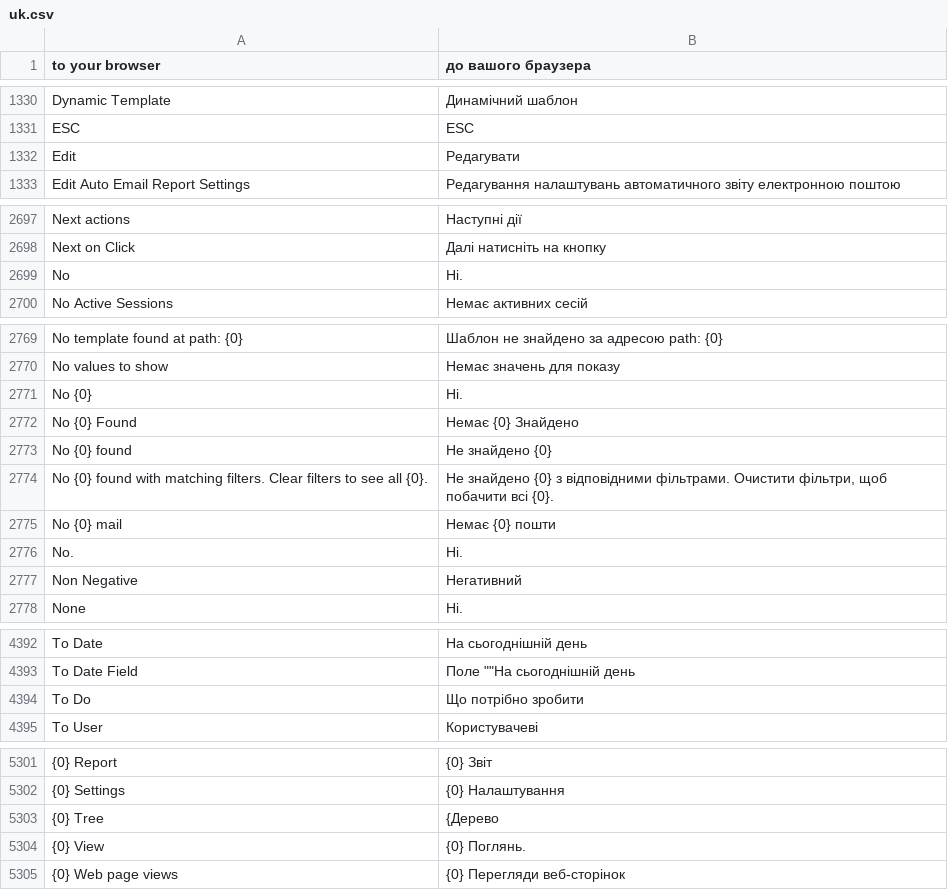
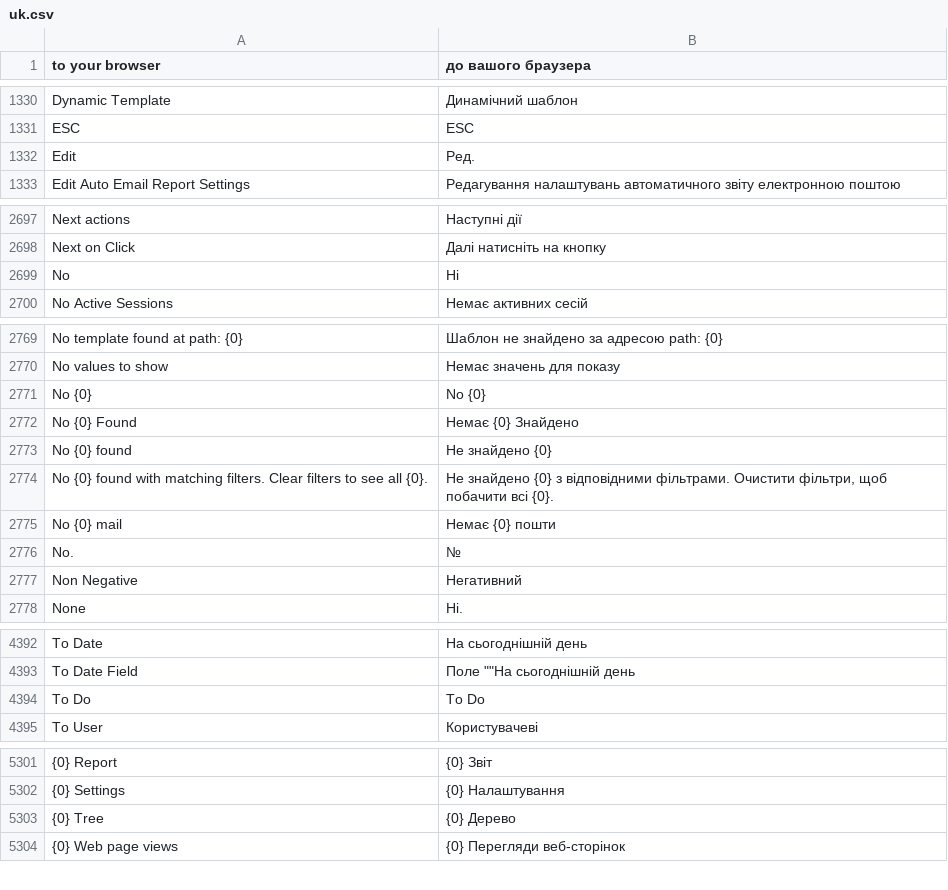
Before and after one commit to rareMaxim/frappe_ua, a CSV file: frappe_ua/translations/uk.csv, drawn as a sheet; only a part is shown, gaps mark what is left out; the diff covers the shown part only; the diff names each change by its address in the sheet, - before the commit and + after, or states it on an @@ line.

Commit message:
Update translation

```diff
--- a/frappe_ua/translations/uk.csv
+++ b/frappe_ua/translations/uk.csv
-B1332 (до вашого браузера): Редагувати
+B1332 (до вашого браузера): Ред.
-B2699 (до вашого браузера): Ні.
+B2699 (до вашого браузера): Ні
-B2771 (до вашого браузера): Ні.
+B2771 (до вашого браузера): No {0}
-B2776 (до вашого браузера): Ні.
+B2776 (до вашого браузера): №
-B4394 (до вашого браузера): Що потрібно зробити
+B4394 (до вашого браузера): To Do
-B5303 (до вашого браузера): {Дерево
+B5303 (до вашого браузера): {0} Дерево
-row 5304: {0} View | {0} Поглянь.
```
Also changed, not shown: 2 edited cells elsewhere in this file.
